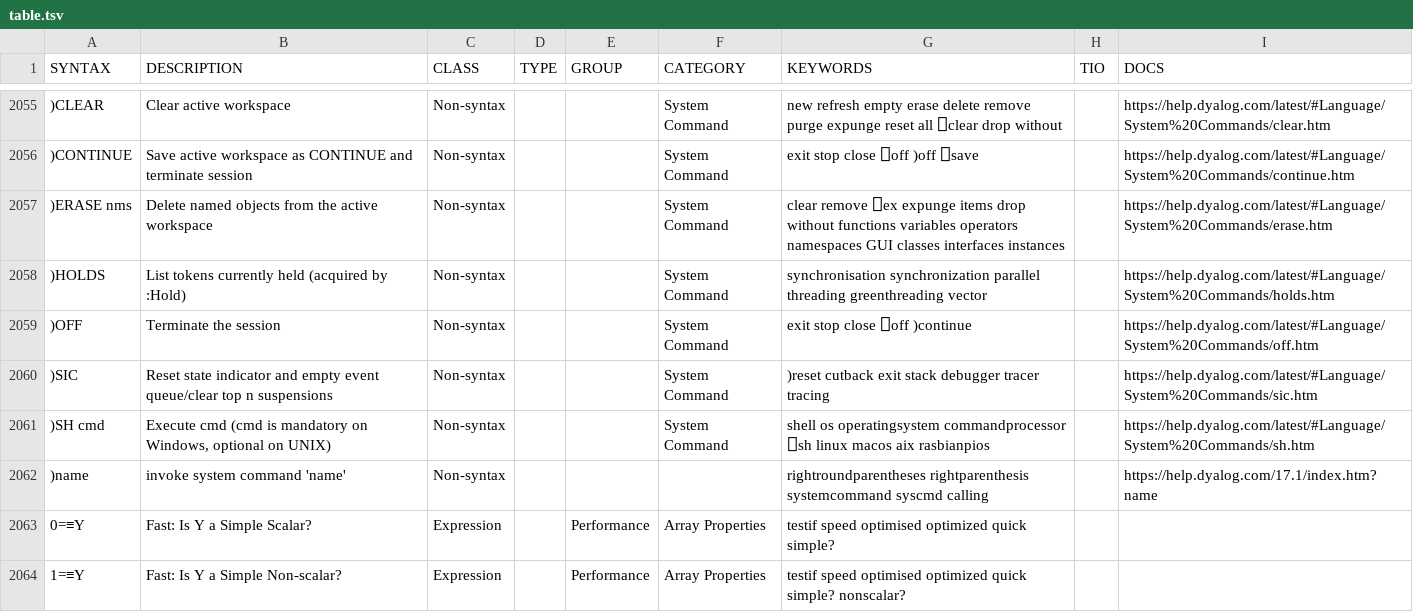
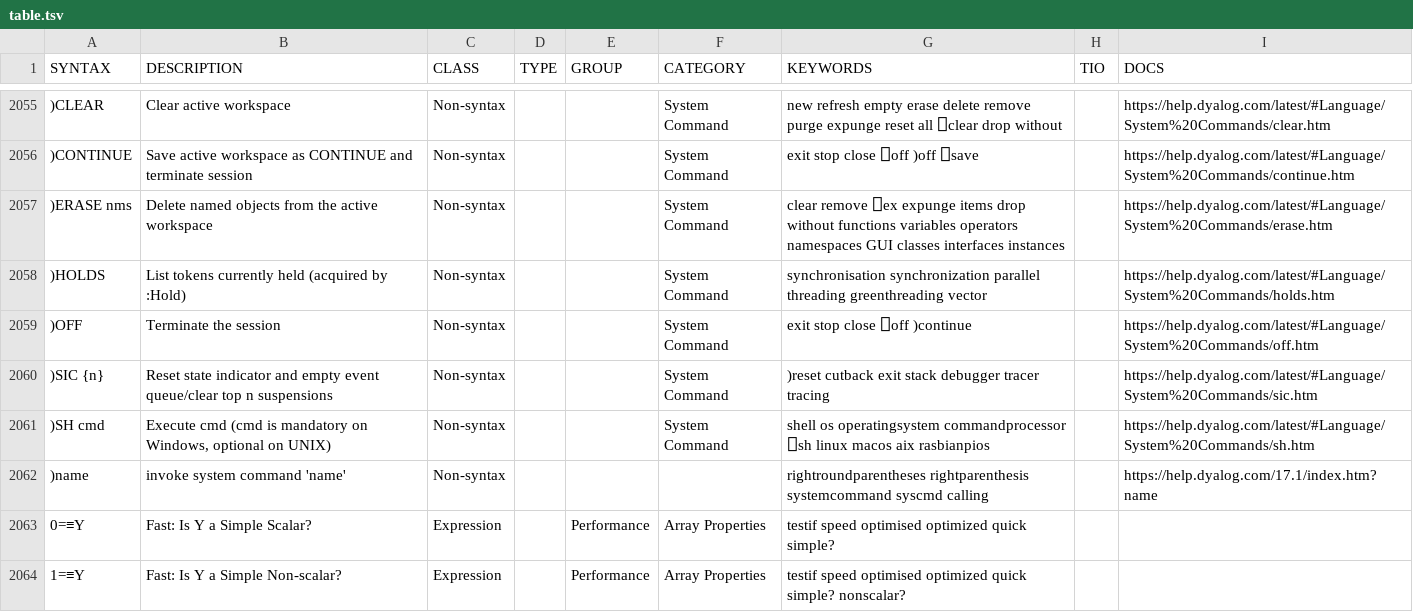
Before and after one commit to abrudz/aplcart, a TSV file: table.tsv, drawn as a sheet; only a part is shown, gaps mark what is left out; the diff names each change by its address in the sheet, - before the commit and + after, or states it on an @@ line.

Commit message:
missing {n}

```diff
--- a/table.tsv
+++ b/table.tsv
-A2060 (SYNTAX): )SIC
+A2060 (SYNTAX): )SIC {n}
```
